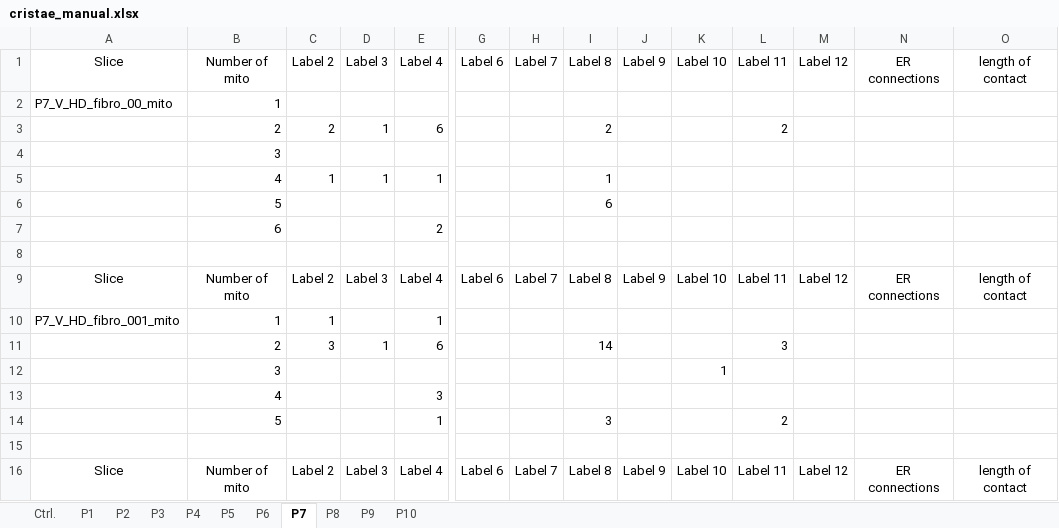
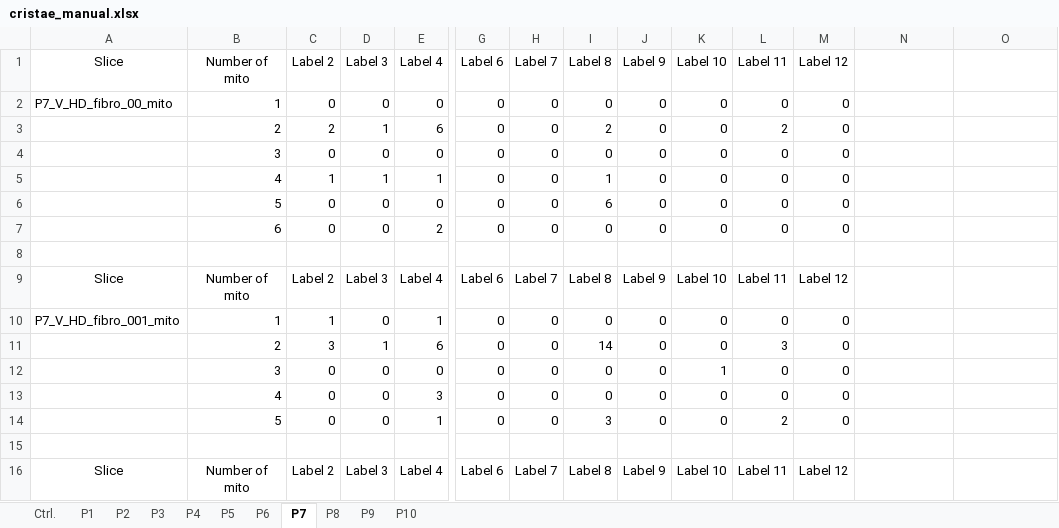
Before and after one commit to nikolvolfova-web/Mitochondrial-Ultrastructure-Analysis, an Excel workbook: data/curated/cristae_manual.xlsx, sheet P7, drawn as a sheet; only a part is shown, gaps mark what is left out; values as stored, in another font and other column widths than the file's, no borders; removed rows and columns are numbered as before the commit, all else as after; rows hold the shown columns only; the diff covers the shown part only; the diff names each change by its address in the sheet, - before the commit and + after, or states it on an @@ line.

```diff
--- a/data/curated/cristae_manual.xlsx (sheet P7)
+++ b/data/curated/cristae_manual.xlsx (sheet P7)
-N1: ER connections
+N1: (empty)
-O1: length of contact
+O1: (empty)
-row 2: P7_V_HD_fibro_00_mito | 1
-row 3:  | 2 | 2 | 1 | 6 |  |  | 2 |  |  | 2
-row 4:  | 3
-row 5:  | 4 | 1 | 1 | 1 |  |  | 1
-row 6:  | 5 |  |  |  |  |  | 6
-row 7:  | 6 |  |  | 2
+row 2: P7_V_HD_fibro_00_mito | 1 | 0 | 0 | 0 | 0 | 0 | 0 | 0 | 0 | 0 | 0
+row 3:  | 2 | 2 | 1 | 6 | 0 | 0 | 2 | 0 | 0 | 2 | 0
+row 4:  | 3 | 0 | 0 | 0 | 0 | 0 | 0 | 0 | 0 | 0 | 0
+row 5:  | 4 | 1 | 1 | 1 | 0 | 0 | 1 | 0 | 0 | 0 | 0
+row 6:  | 5 | 0 | 0 | 0 | 0 | 0 | 6 | 0 | 0 | 0 | 0
+row 7:  | 6 | 0 | 0 | 2 | 0 | 0 | 0 | 0 | 0 | 0 | 0
-N9: ER connections
+N9: (empty)
-O9: length of contact
+O9: (empty)
-D10 (Label 3): (empty)
+D10 (Label 3): 0
-G10:G11 (Label 6): (empty)
+G10:G11 (Label 6): 0
-H10:H11 (Label 7): (empty)
+H10:H11 (Label 7): 0
-I10 (Label 8): (empty)
+I10 (Label 8): 0
-J10:J11 (Label 9): (empty)
+J10:J11 (Label 9): 0
-K10:K11 (Label 10): (empty)
+K10:K11 (Label 10): 0
-L10 (Label 11): (empty)
+L10 (Label 11): 0
-M10:M11 (Label 12): (empty)
+M10:M11 (Label 12): 0
-row 12:  | 3 |  |  |  |  |  |  |  | 1
-row 13:  | 4 |  |  | 3
-row 14:  | 5 |  |  | 1 |  |  | 3 |  |  | 2
+row 12:  | 3 | 0 | 0 | 0 | 0 | 0 | 0 | 0 | 1 | 0 | 0
+row 13:  | 4 | 0 | 0 | 3 | 0 | 0 | 0 | 0 | 0 | 0 | 0
+row 14:  | 5 | 0 | 0 | 1 | 0 | 0 | 3 | 0 | 0 | 2 | 0
-N16: ER connections
+N16: (empty)
-O16: length of contact
+O16: (empty)
```
Also changed, not shown: 36 added rows, 36 removed rows and 108 edited cells elsewhere in this sheet, sheet Ctrl., sheet P5, sheet P2, sheet P4, sheet P1, sheet P3, 4 more sheets, data/curated/cristae_automated.xlsx.
